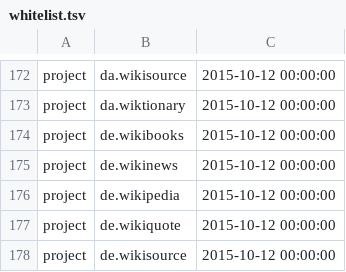
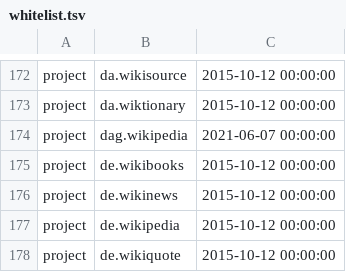
Before and after one commit to wikimedia/analytics-refinery, a TSV file: static_data/pageview/whitelist/whitelist.tsv, drawn as a sheet; only a part is shown, gaps mark what is left out; the shorter side is filled out with more unchanged rows.

Commit message:
Add dag.wikipedia to pageview whitelist
Bug: T284450
Change-Id: I30dd6c9e8a4123d7f8c500ddd22a5c8cc576803d

```diff
--- a/static_data/pageview/whitelist/whitelist.tsv
+++ b/static_data/pageview/whitelist/whitelist.tsv
@@ -173,2 +173,3 @@ project	da.wikisource	2015-10-12 00:00:00
 project	da.wiktionary	2015-10-12 00:00:00
+project	dag.wikipedia	2021-06-07 00:00:00
 project	de.wikibooks	2015-10-12 00:00:00
```
